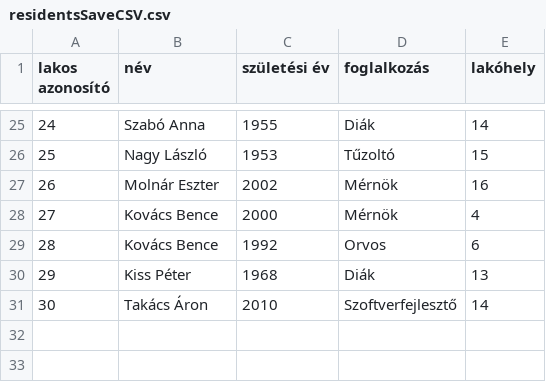
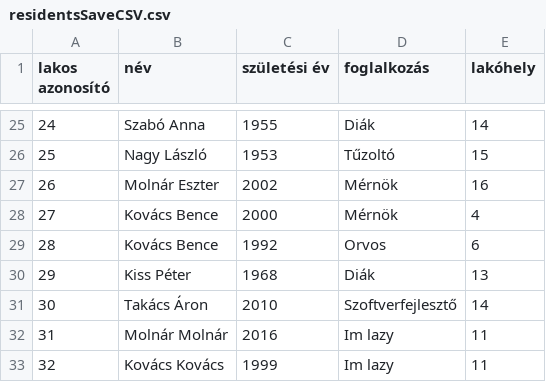
Before and after one commit to PITRv1/PleaseHold, a CSV file: Assets/InputCSVFiles/StartCSVFiles/residentsSaveCSV.csv, drawn as a sheet; only a part is shown, gaps mark what is left out.

```diff
--- a/Assets/InputCSVFiles/StartCSVFiles/residentsSaveCSV.csv
+++ b/Assets/InputCSVFiles/StartCSVFiles/residentsSaveCSV.csv
@@ -31 +31,3 @@ lakos azonosító,név,születési év,foglalkozás,lakóhely
 30,Takács Áron,2010,Szoftverfejlesztő,14
+31,Molnár Molnár,2016,Im lazy,11
+32,Kovács Kovács,1999,Im lazy,11
```
Also changed, not shown: Assets/InputCSVFiles/SaveCSVFiles/servicesCSV.csv, Assets/InputCSVFiles/StartCSVFiles/buildingsSaveCSV.csv, 17 other files.
